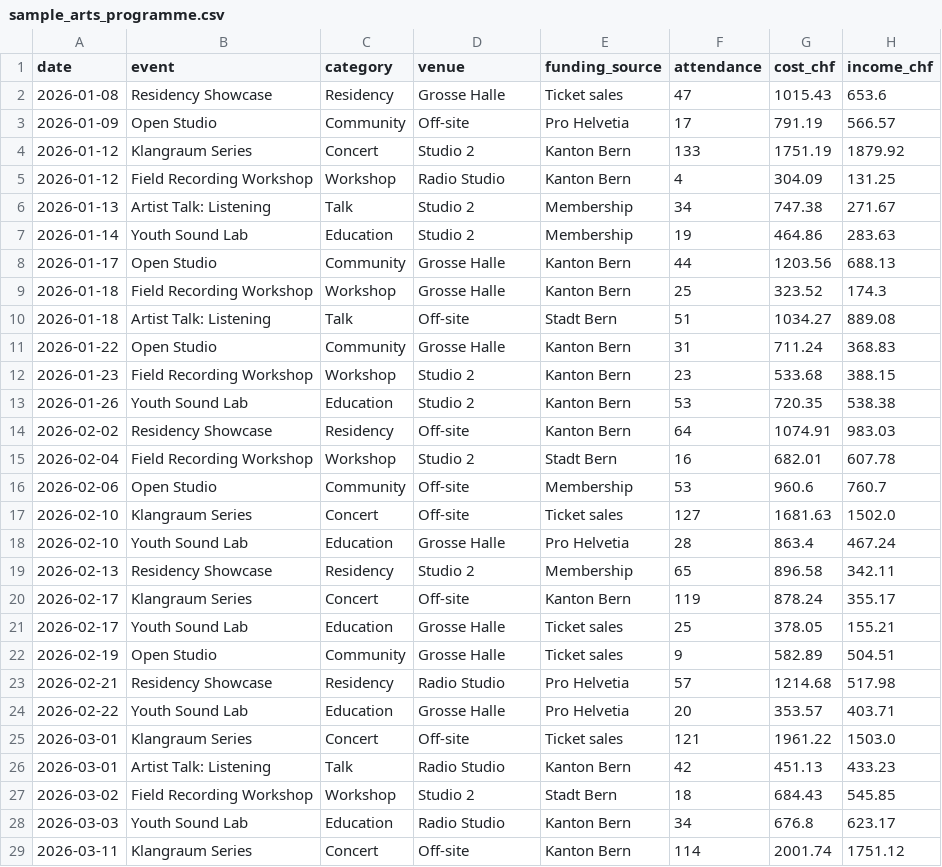
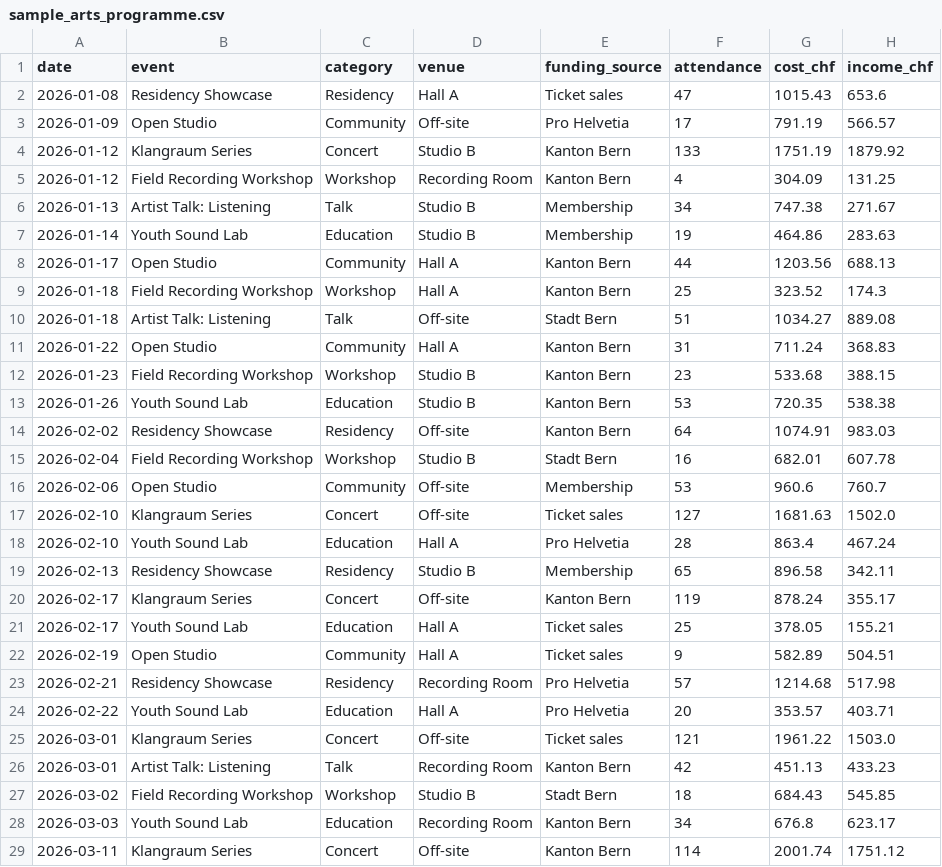
Before and after one commit to colindayer/csv-dashboard, a CSV file: sample_arts_programme.csv, drawn as a sheet; only a part is shown; the diff covers the shown part only.

Commit message:
Rename sample venues so they collide with no real Bern institution

```diff
--- a/sample_arts_programme.csv
+++ b/sample_arts_programme.csv
@@ -1,29 +1,29 @@
 date,event,category,venue,funding_source,attendance,cost_chf,income_chf
-2026-01-08,Residency Showcase,Residency,Grosse Halle,Ticket sales,47,1015.43,653.6
+2026-01-08,Residency Showcase,Residency,Hall A,Ticket sales,47,1015.43,653.6
 2026-01-09,Open Studio,Community,Off-site,Pro Helvetia,17,791.19,566.57
-2026-01-12,Klangraum Series,Concert,Studio 2,Kanton Bern,133,1751.19,1879.92
-2026-01-12,Field Recording Workshop,Workshop,Radio Studio,Kanton Bern,4,304.09,131.25
-2026-01-13,Artist Talk: Listening,Talk,Studio 2,Membership,34,747.38,271.67
-2026-01-14,Youth Sound Lab,Education,Studio 2,Membership,19,464.86,283.63
-2026-01-17,Open Studio,Community,Grosse Halle,Kanton Bern,44,1203.56,688.13
-2026-01-18,Field Recording Workshop,Workshop,Grosse Halle,Kanton Bern,25,323.52,174.3
+2026-01-12,Klangraum Series,Concert,Studio B,Kanton Bern,133,1751.19,1879.92
+2026-01-12,Field Recording Workshop,Workshop,Recording Room,Kanton Bern,4,304.09,131.25
+2026-01-13,Artist Talk: Listening,Talk,Studio B,Membership,34,747.38,271.67
+2026-01-14,Youth Sound Lab,Education,Studio B,Membership,19,464.86,283.63
+2026-01-17,Open Studio,Community,Hall A,Kanton Bern,44,1203.56,688.13
+2026-01-18,Field Recording Workshop,Workshop,Hall A,Kanton Bern,25,323.52,174.3
 2026-01-18,Artist Talk: Listening,Talk,Off-site,Stadt Bern,51,1034.27,889.08
-2026-01-22,Open Studio,Community,Grosse Halle,Kanton Bern,31,711.24,368.83
-2026-01-23,Field Recording Workshop,Workshop,Studio 2,Kanton Bern,23,533.68,388.15
-2026-01-26,Youth Sound Lab,Education,Studio 2,Kanton Bern,53,720.35,538.38
+2026-01-22,Open Studio,Community,Hall A,Kanton Bern,31,711.24,368.83
+2026-01-23,Field Recording Workshop,Workshop,Studio B,Kanton Bern,23,533.68,388.15
+2026-01-26,Youth Sound Lab,Education,Studio B,Kanton Bern,53,720.35,538.38
 2026-02-02,Residency Showcase,Residency,Off-site,Kanton Bern,64,1074.91,983.03
-2026-02-04,Field Recording Workshop,Workshop,Studio 2,Stadt Bern,16,682.01,607.78
+2026-02-04,Field Recording Workshop,Workshop,Studio B,Stadt Bern,16,682.01,607.78
 2026-02-06,Open Studio,Community,Off-site,Membership,53,960.6,760.7
 2026-02-10,Klangraum Series,Concert,Off-site,Ticket sales,127,1681.63,1502.0
-2026-02-10,Youth Sound Lab,Education,Grosse Halle,Pro Helvetia,28,863.4,467.24
-2026-02-13,Residency Showcase,Residency,Studio 2,Membership,65,896.58,342.11
+2026-02-10,Youth Sound Lab,Education,Hall A,Pro Helvetia,28,863.4,467.24
+2026-02-13,Residency Showcase,Residency,Studio B,Membership,65,896.58,342.11
 2026-02-17,Klangraum Series,Concert,Off-site,Kanton Bern,119,878.24,355.17
-2026-02-17,Youth Sound Lab,Education,Grosse Halle,Ticket sales,25,378.05,155.21
-2026-02-19,Open Studio,Community,Grosse Halle,Ticket sales,9,582.89,504.51
-2026-02-21,Residency Showcase,Residency,Radio Studio,Pro Helvetia,57,1214.68,517.98
-2026-02-22,Youth Sound Lab,Education,Grosse Halle,Pro Helvetia,20,353.57,403.71
+2026-02-17,Youth Sound Lab,Education,Hall A,Ticket sales,25,378.05,155.21
+2026-02-19,Open Studio,Community,Hall A,Ticket sales,9,582.89,504.51
+2026-02-21,Residency Showcase,Residency,Recording Room,Pro Helvetia,57,1214.68,517.98
+2026-02-22,Youth Sound Lab,Education,Hall A,Pro Helvetia,20,353.57,403.71
 2026-03-01,Klangraum Series,Concert,Off-site,Ticket sales,121,1961.22,1503.0
-2026-03-01,Artist Talk: Listening,Talk,Radio Studio,Kanton Bern,42,451.13,433.23
-2026-03-02,Field Recording Workshop,Workshop,Studio 2,Stadt Bern,18,684.43,545.85
-2026-03-03,Youth Sound Lab,Education,Radio Studio,Kanton Bern,34,676.8,623.17
+2026-03-01,Artist Talk: Listening,Talk,Recording Room,Kanton Bern,42,451.13,433.23
+2026-03-02,Field Recording Workshop,Workshop,Studio B,Stadt Bern,18,684.43,545.85
+2026-03-03,Youth Sound Lab,Education,Recording Room,Kanton Bern,34,676.8,623.17
 2026-03-11,Klangraum Series,Concert,Off-site,Kanton Bern,114,2001.74,1751.12
```
Also changed, not shown: 115 edited cells elsewhere in this file.
